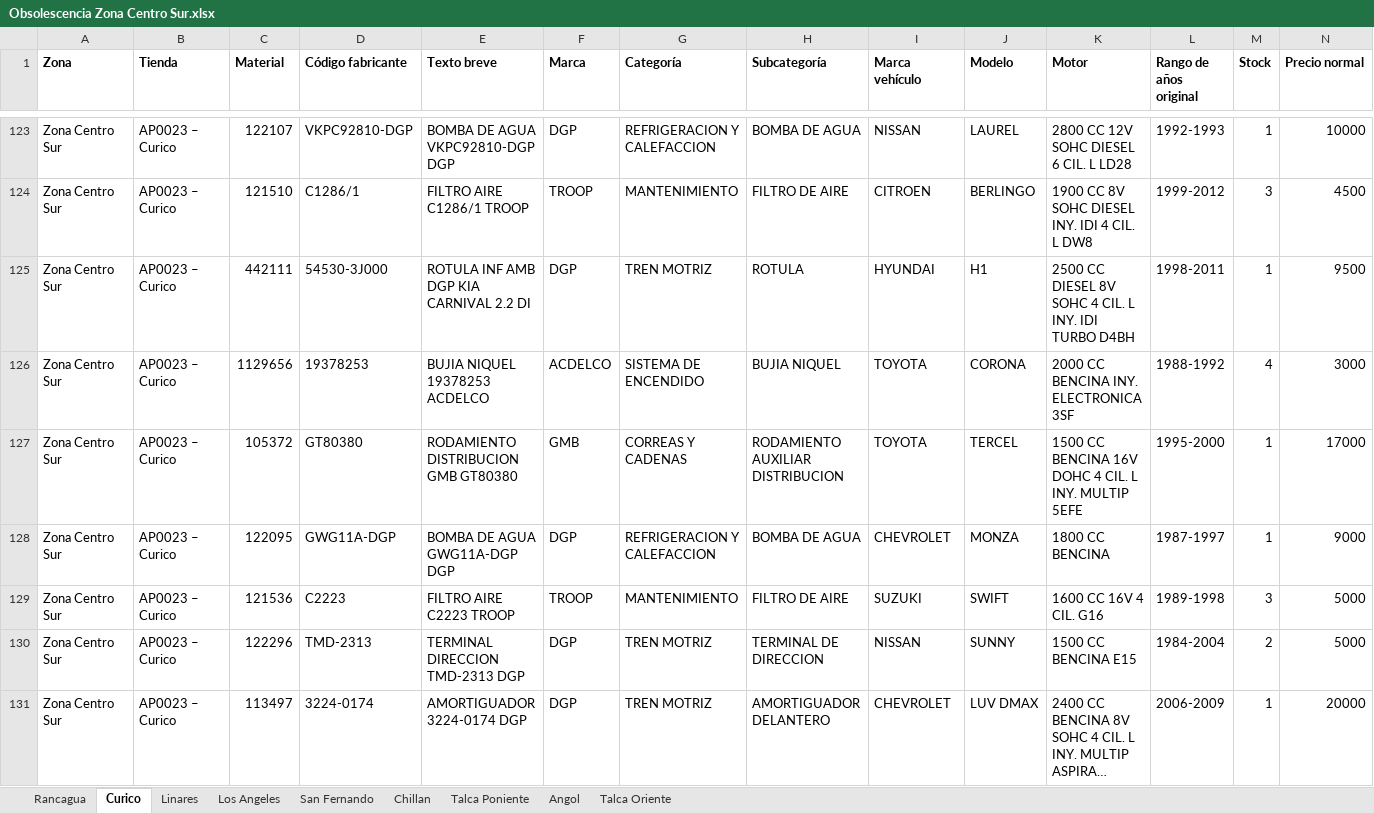
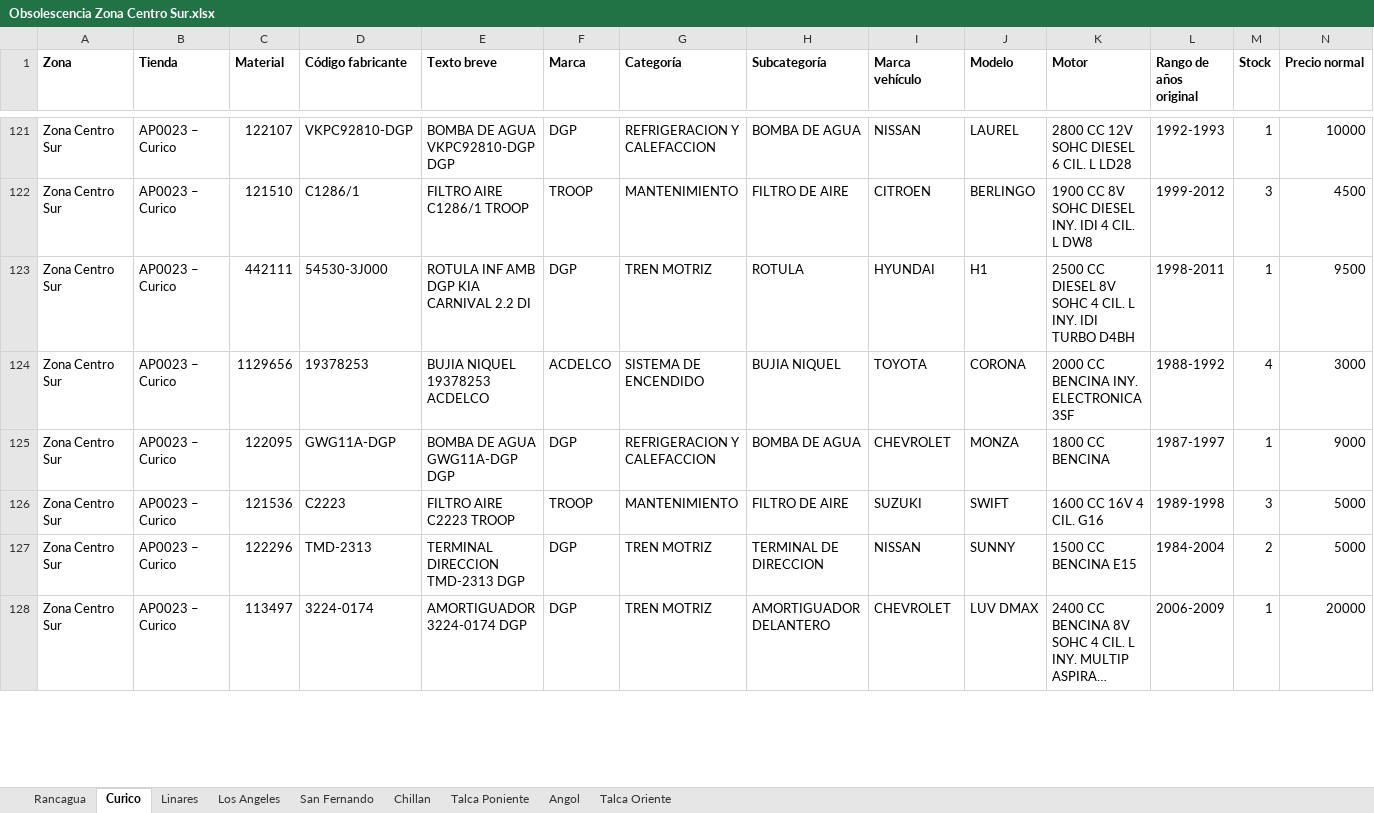
Before and after one commit to niicoeaston/Obsolescencia_HP, an Excel workbook: descargas/Obsolescencia Zona Centro Sur.xlsx, sheet Curico, drawn as a sheet; only a part is shown, gaps mark what is left out; long unchanged cells end in …; values as stored, in another font and other column widths than the file's, no borders; rows hold the shown columns only; the diff covers the shown part only; the diff names each change by its address in the sheet, - before the commit and + after, or states it on an @@ line.

```diff
--- a/descargas/Obsolescencia Zona Centro Sur.xlsx (sheet Curico)
+++ b/descargas/Obsolescencia Zona Centro Sur.xlsx (sheet Curico)
-row 127: Zona Centro Sur | AP0023 – Curico | 105372 | GT80380 | RODAMIENTO DISTRIBUCION GMB GT80380 | GMB | CORREAS Y CADENAS | RODAMIENTO AUXILIAR DISTRIBUCION | TOYOTA | TERCEL | 1500 CC BENCINA 16V DOHC 4 CIL. L INY. MULTIP 5EFE | 1995-2000 | 1 | 17000
```
Also changed, not shown: 4 removed rows and 1 edited cell elsewhere in this sheet, sheet San Fernando, sheet Linares, sheet Los Angeles, sheet Angol, sheet Talca Oriente, sheet Chillan, 2 more sheets, descargas/Obsolescencia AP-SG.xlsx, descargas/Obsolescencia Zona RM1.xlsx, 9 other files.
